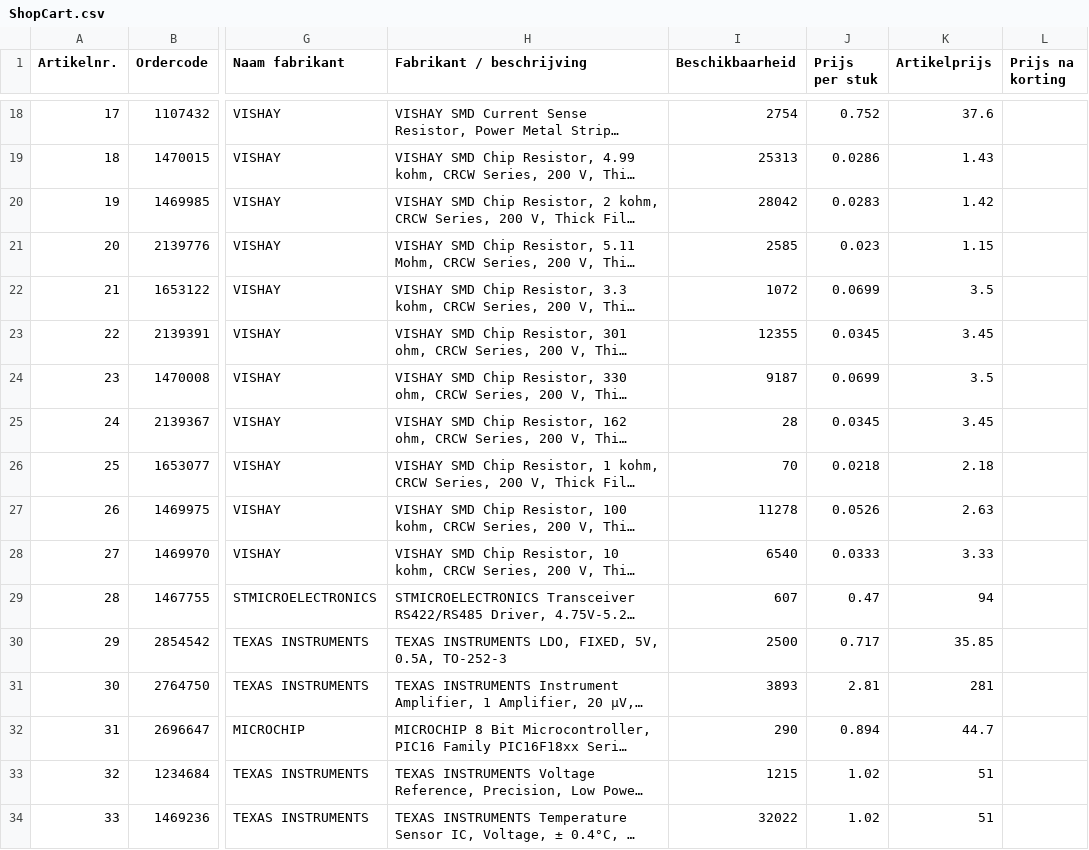
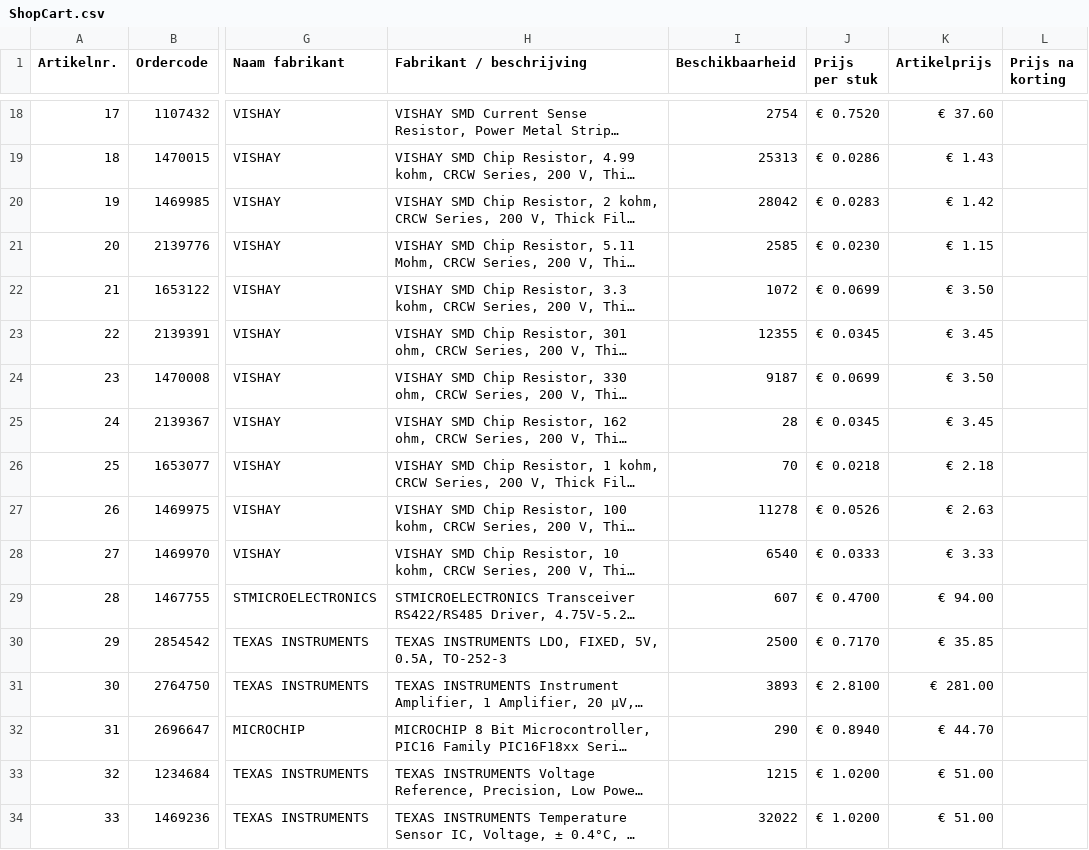
Before and after one commit to jeremysiebers/Miscellaneous, a CSV file: KiCad/TrackAmplifier/ShopCart.csv, drawn as a sheet; only a part is shown, gaps mark what is left out; long unchanged cells end in …; the diff covers the shown part only; the diff names each change by its address in the sheet, - before the commit and + after, or states it on an @@ line.

```diff
--- a/KiCad/TrackAmplifier/ShopCart.csv
+++ b/KiCad/TrackAmplifier/ShopCart.csv
-J18 (Prijs per stuk): 0.752
+J18 (Prijs per stuk): € 0.7520
-K18 (Artikelprijs): 37.6
+K18 (Artikelprijs): € 37.60
-J19 (Prijs per stuk): 0.0286
+J19 (Prijs per stuk): € 0.0286
-K19 (Artikelprijs): 1.43
+K19 (Artikelprijs): € 1.43
-J20 (Prijs per stuk): 0.0283
+J20 (Prijs per stuk): € 0.0283
-K20 (Artikelprijs): 1.42
+K20 (Artikelprijs): € 1.42
-J21 (Prijs per stuk): 0.023
+J21 (Prijs per stuk): € 0.0230
-K21 (Artikelprijs): 1.15
+K21 (Artikelprijs): € 1.15
-J22 (Prijs per stuk): 0.0699
+J22 (Prijs per stuk): € 0.0699
-K22 (Artikelprijs): 3.5
+K22 (Artikelprijs): € 3.50
-J23 (Prijs per stuk): 0.0345
+J23 (Prijs per stuk): € 0.0345
-K23 (Artikelprijs): 3.45
+K23 (Artikelprijs): € 3.45
-J24 (Prijs per stuk): 0.0699
+J24 (Prijs per stuk): € 0.0699
-K24 (Artikelprijs): 3.5
+K24 (Artikelprijs): € 3.50
-J25 (Prijs per stuk): 0.0345
+J25 (Prijs per stuk): € 0.0345
-K25 (Artikelprijs): 3.45
+K25 (Artikelprijs): € 3.45
-J26 (Prijs per stuk): 0.0218
+J26 (Prijs per stuk): € 0.0218
-K26 (Artikelprijs): 2.18
+K26 (Artikelprijs): € 2.18
-J27 (Prijs per stuk): 0.0526
+J27 (Prijs per stuk): € 0.0526
-K27 (Artikelprijs): 2.63
+K27 (Artikelprijs): € 2.63
-J28 (Prijs per stuk): 0.0333
+J28 (Prijs per stuk): € 0.0333
-K28 (Artikelprijs): 3.33
+K28 (Artikelprijs): € 3.33
-J29 (Prijs per stuk): 0.47
+J29 (Prijs per stuk): € 0.4700
-K29 (Artikelprijs): 94
+K29 (Artikelprijs): € 94.00
-J30 (Prijs per stuk): 0.717
+J30 (Prijs per stuk): € 0.7170
-K30 (Artikelprijs): 35.85
+K30 (Artikelprijs): € 35.85
-J31 (Prijs per stuk): 2.81
+J31 (Prijs per stuk): € 2.8100
-K31 (Artikelprijs): 281
+K31 (Artikelprijs): € 281.00
-J32 (Prijs per stuk): 0.894
+J32 (Prijs per stuk): € 0.8940
-K32 (Artikelprijs): 44.7
+K32 (Artikelprijs): € 44.70
-J33:J34 (Prijs per stuk): 1.02
+J33:J34 (Prijs per stuk): € 1.0200
-K33:K34 (Artikelprijs): 51
+K33:K34 (Artikelprijs): € 51.00
```
Also changed, not shown: 36 edited cells elsewhere in this file, 1 other file.
